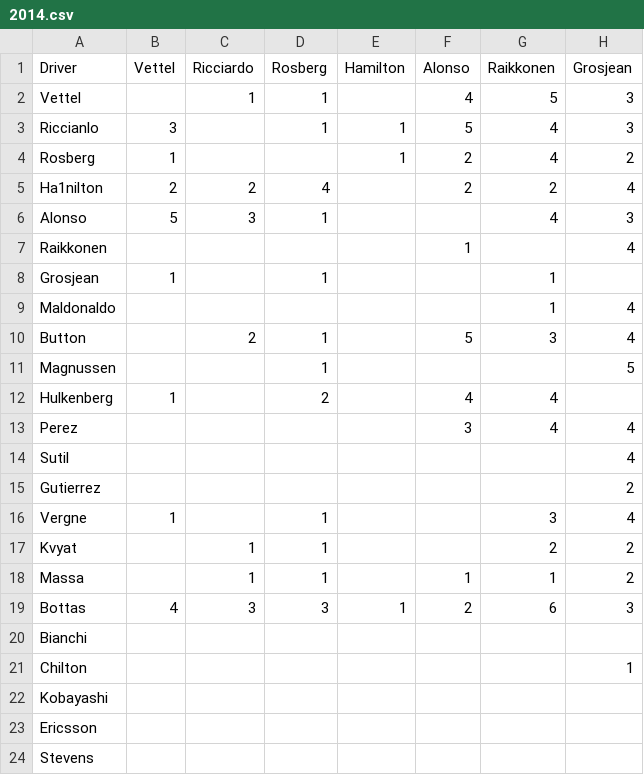
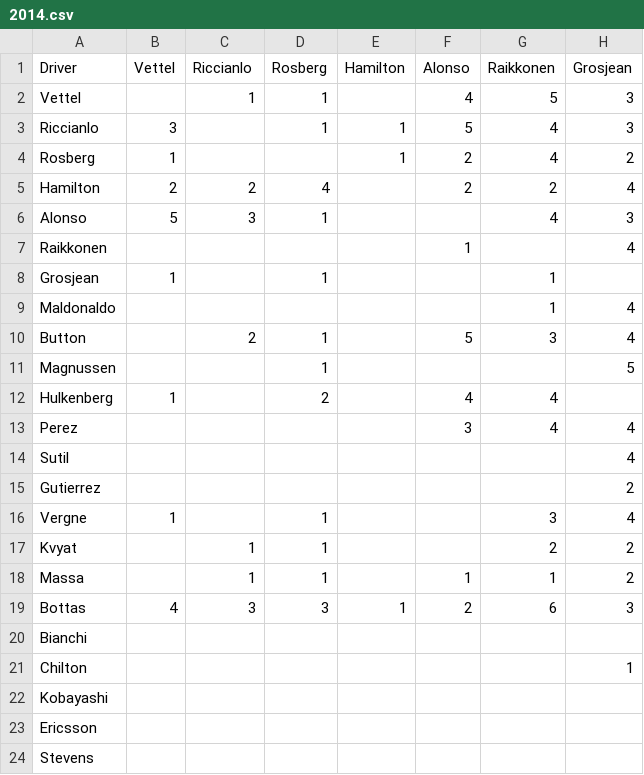
Before and after one commit to joyboukaram/NetworkScienceProject, a CSV file: CSV/2014.csv, drawn as a sheet; only a part is shown; the diff names each change by its address in the sheet, - before the commit and + after, or states it on an @@ line.

Commit message:
2014

```diff
--- a/CSV/2014.csv
+++ b/CSV/2014.csv
-C1: Ricciardo
+C1: Riccianlo
-A5 (Driver): Ha1nilton
+A5 (Driver): Hamilton
```
